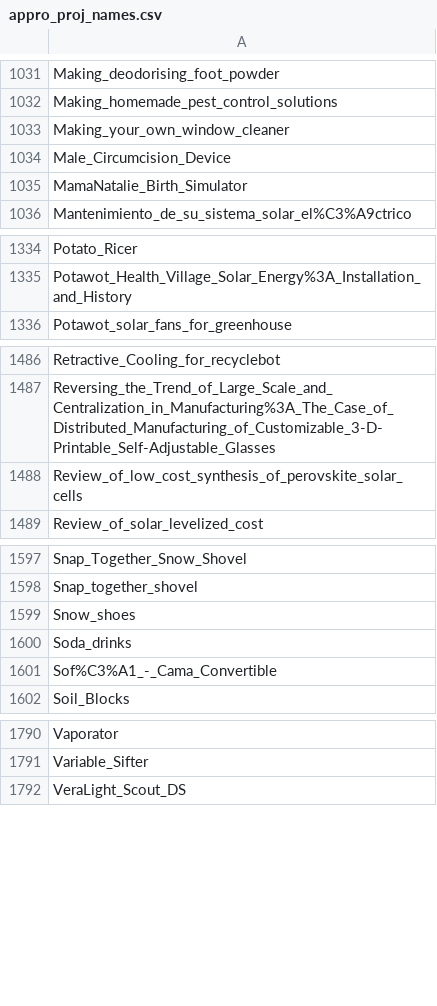
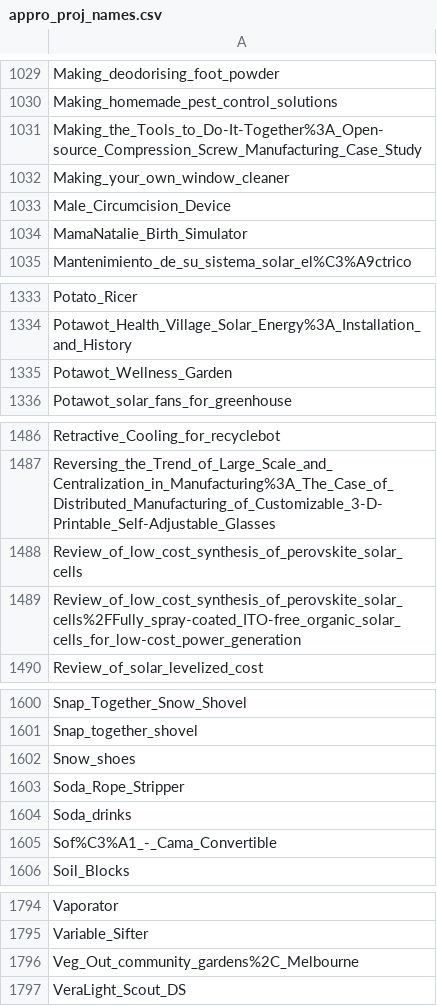
Before and after one commit to OPEN-NEXT/LOSH-Appropedia-Scraper, a CSV file: appro_proj_names.csv, drawn as a sheet; only a part is shown, gaps mark what is left out; the diff covers the shown part only.

```diff
--- a/appro_proj_names.csv
+++ b/appro_proj_names.csv
@@ -1032,2 +1030,3 @@ Making_deodorising_foot_powder
 Making_homemade_pest_control_solutions
+Making_the_Tools_to_Do-It-Together%3A_Open-source_Compression_Screw_Manufacturing_Case_Study
 Making_your_own_window_cleaner
@@ -1335,2 +1334,3 @@ Potato_Ricer
 Potawot_Health_Village_Solar_Energy%3A_Installation_and_History
+Potawot_Wellness_Garden
 Potawot_solar_fans_for_greenhouse
@@ -1488,2 +1488,3 @@ Reversing_the_Trend_of_Large_Scale_and_Centralization_in_Manufacturing%3A_The_Ca
 Review_of_low_cost_synthesis_of_perovskite_solar_cells
+Review_of_low_cost_synthesis_of_perovskite_solar_cells%2FFully_spray-coated_ITO-free_organic_solar_cells_for_low-cost_power_generation
 Review_of_solar_levelized_cost
@@ -1599,2 +1602,3 @@ Snap_together_shovel
 Snow_shoes
+Soda_Rope_Stripper
 Soda_drinks
@@ -1791,2 +1795,3 @@ Vaporator
 Variable_Sifter
+Veg_Out_community_gardens%2C_Melbourne
 VeraLight_Scout_DS
```
Also changed, not shown: 5 added rows and 3 removed rows elsewhere in this file, appro_yaml_urls.csv, 1 other file.
